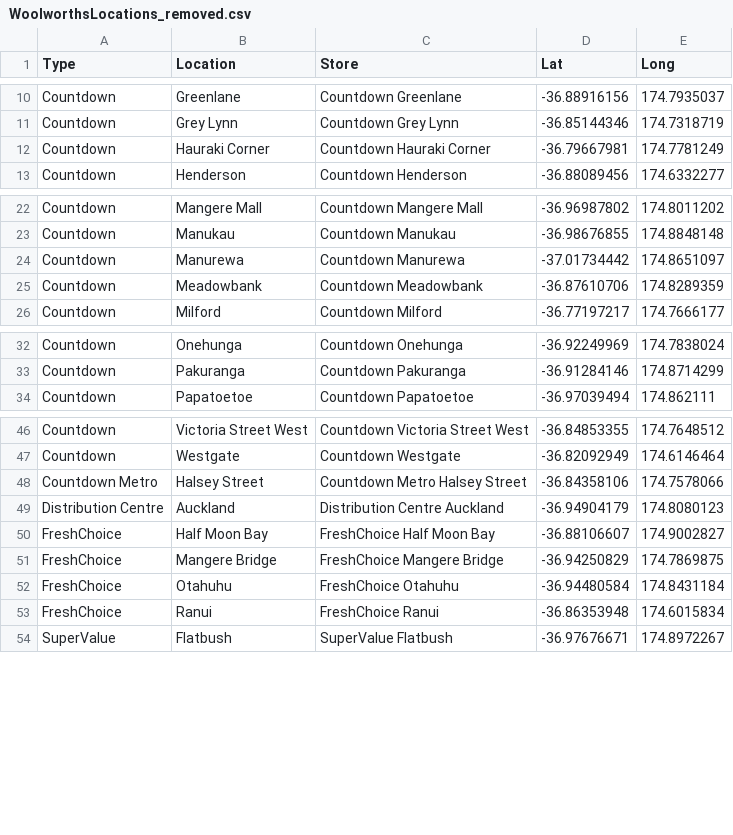
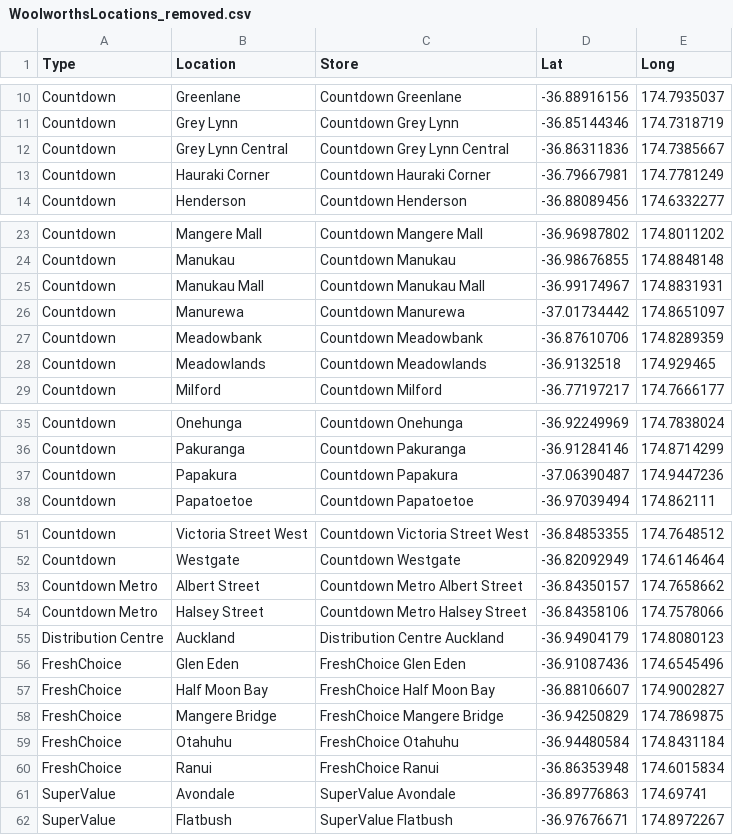
Before and after one commit to xbut570/ENGSCI-263-OR-Project, a CSV file: WoolworthsLocations_removed.csv, drawn as a sheet; only a part is shown, gaps mark what is left out; the diff covers the shown part only; the diff names each change by its address in the sheet, - before the commit and + after, or states it on an @@ line.

```diff
--- a/WoolworthsLocations_removed.csv
+++ b/WoolworthsLocations_removed.csv
+row 12: Countdown | Grey Lynn Central | Countdown Grey Lynn Central | -36.86311836 | 174.7385667
+row 25: Countdown | Manukau Mall | Countdown Manukau Mall | -36.99174967 | 174.8831931
+row 28: Countdown | Meadowlands | Countdown Meadowlands | -36.9132518 | 174.929465
+row 37: Countdown | Papakura | Countdown Papakura | -37.06390487 | 174.9447236
+row 53: Countdown Metro | Albert Street | Countdown Metro Albert Street | -36.84350157 | 174.7658662
+row 56: FreshChoice | Glen Eden | FreshChoice Glen Eden | -36.91087436 | 174.6545496
+row 61: SuperValue | Avondale | SuperValue Avondale | -36.89776863 | 174.69741
```
Also changed, not shown: 1 added row elsewhere in this file, Demand by weekday_removed.csv, WoolworthsDemands_removed.csv, 5 other files.
